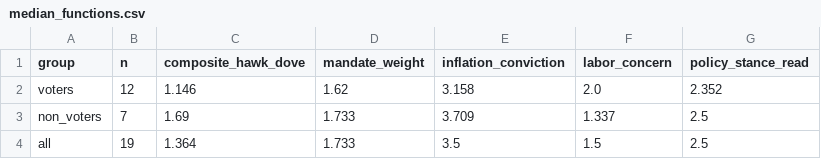
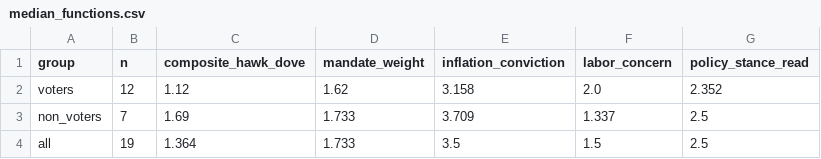
Before and after one commit to mrabelosouza-maker/fomc, a CSV file: results/median_functions.csv, drawn as a sheet.

```diff
--- a/results/median_functions.csv
+++ b/results/median_functions.csv
@@ -1,3 +1,3 @@
 group,n,composite_hawk_dove,mandate_weight,inflation_conviction,labor_concern,policy_stance_read
-voters,12,1.146,1.62,3.158,2.0,2.352
+voters,12,1.12,1.62,3.158,2.0,2.352
 non_voters,7,1.69,1.733,3.709,1.337,2.5
```
Also changed, not shown: results/summary.csv, 2 other files.
